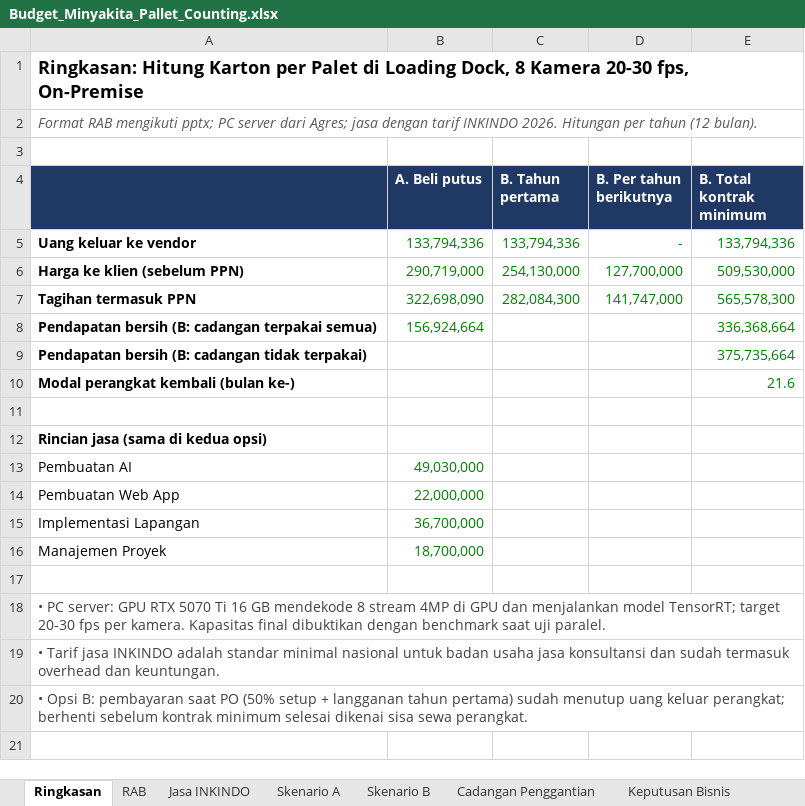
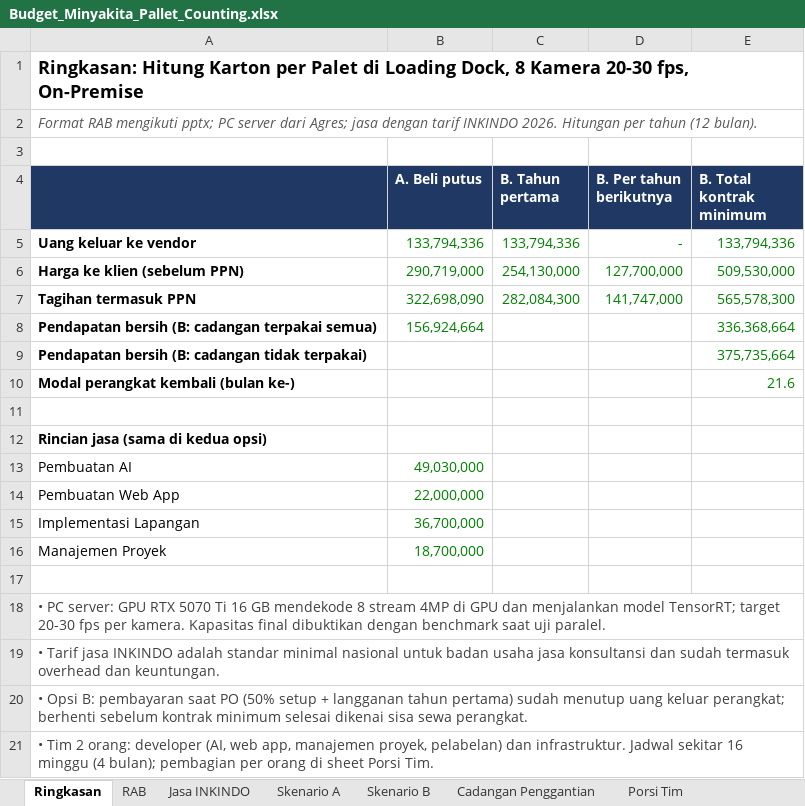
Before and after one commit to sndypvtra/coba_coba, an Excel workbook: projects/minyakita_pallet_budget/Budget_Minyakita_Pallet_Counting.xlsx, sheet Ringkasan, drawn as a sheet; values as stored, in another font and other column widths than the file's, no borders; the diff names each change by its address in the sheet, - before the commit and + after, or states it on an @@ line.

```diff
--- a/projects/minyakita_pallet_budget/Budget_Minyakita_Pallet_Counting.xlsx (sheet Ringkasan)
+++ b/projects/minyakita_pallet_budget/Budget_Minyakita_Pallet_Counting.xlsx (sheet Ringkasan)
+sheet tab: Porsi Tim
+row 21: • Tim 2 orang: developer (AI, web app, manajemen proyek, pelabelan) dan infrastruktur. Jadwal sekitar 16 minggu (4 bulan); pembagian per orang di sheet Porsi Tim.
```
Also changed, not shown: sheet Jasa INKINDO, formulas that keep their value, projects/minyakita_pallet_budget/Penawaran_Minyakita_Loading_Dock.xlsx, 2 other files.
